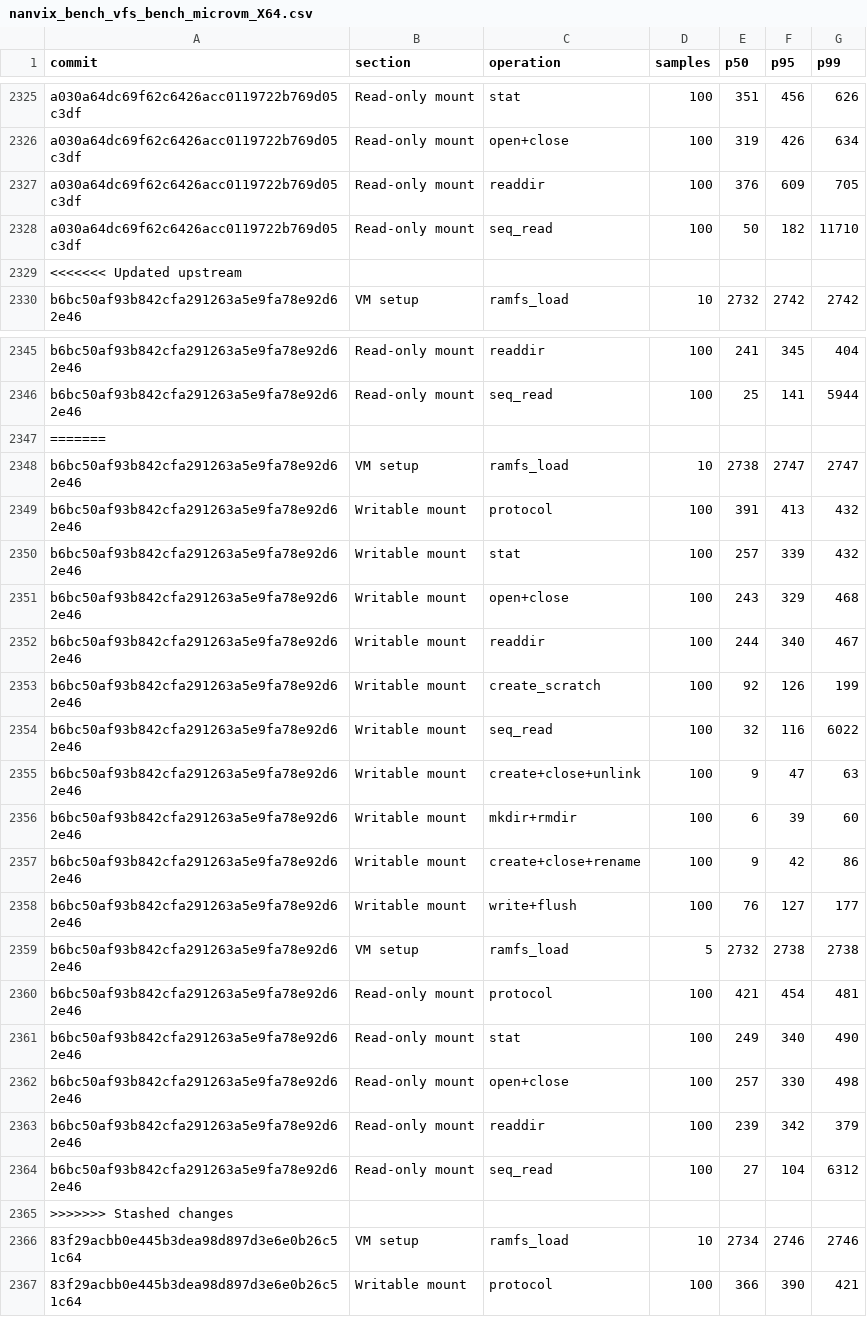
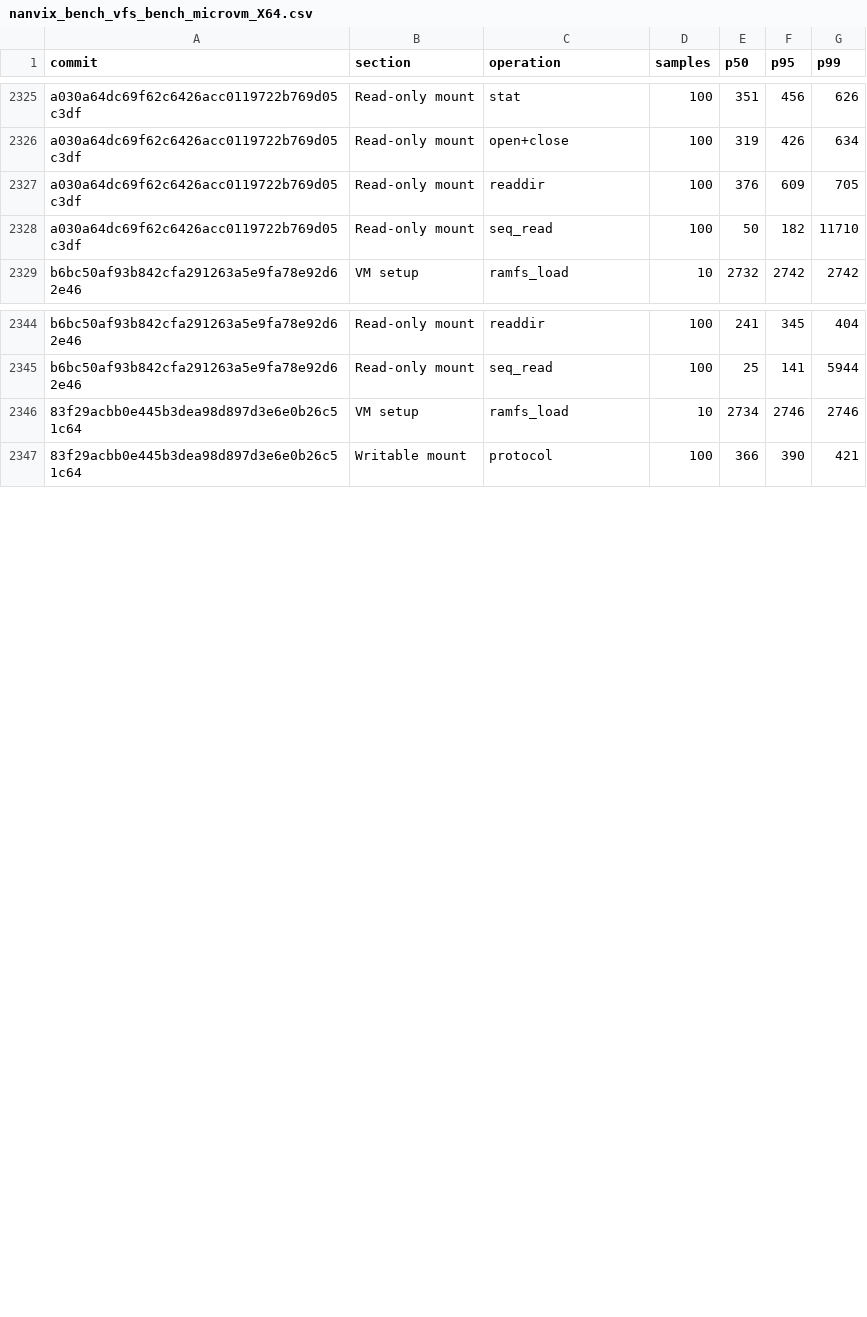
Before and after one commit to nanvix/nanvix, a CSV file: data/windows-baremetal/nanvix_bench_vfs_bench_microvm_X64.csv, drawn as a sheet; only a part is shown, gaps mark what is left out.

```diff
--- a/data/windows-baremetal/nanvix_bench_vfs_bench_microvm_X64.csv
+++ b/data/windows-baremetal/nanvix_bench_vfs_bench_microvm_X64.csv
@@ -2328,3 +2328,2 @@ a030a64dc69f62c6426acc0119722b769d05c3df,Read-only mount,readdir,100,376,609,705
 a030a64dc69f62c6426acc0119722b769d05c3df,Read-only mount,seq_read,100,50,182,11710
-<<<<<<< Updated upstream
 b6bc50af93b842cfa291263a5e9fa78e92d62e46,VM setup,ramfs_load,10,2732,2742,2742
@@ -2346,21 +2345,2 @@ b6bc50af93b842cfa291263a5e9fa78e92d62e46,Read-only mount,readdir,100,241,345,404
 b6bc50af93b842cfa291263a5e9fa78e92d62e46,Read-only mount,seq_read,100,25,141,5944
-=======
-b6bc50af93b842cfa291263a5e9fa78e92d62e46,VM setup,ramfs_load,10,2738,2747,2747
-b6bc50af93b842cfa291263a5e9fa78e92d62e46,Writable mount,protocol,100,391,413,432
-b6bc50af93b842cfa291263a5e9fa78e92d62e46,Writable mount,stat,100,257,339,432
-b6bc50af93b842cfa291263a5e9fa78e92d62e46,Writable mount,open+close,100,243,329,468
-b6bc50af93b842cfa291263a5e9fa78e92d62e46,Writable mount,readdir,100,244,340,467
-b6bc50af93b842cfa291263a5e9fa78e92d62e46,Writable mount,create_scratch,100,92,126,199
-b6bc50af93b842cfa291263a5e9fa78e92d62e46,Writable mount,seq_read,100,32,116,6022
-b6bc50af93b842cfa291263a5e9fa78e92d62e46,Writable mount,create+close+unlink,100,9,47,63
-b6bc50af93b842cfa291263a5e9fa78e92d62e46,Writable mount,mkdir+rmdir,100,6,39,60
-b6bc50af93b842cfa291263a5e9fa78e92d62e46,Writable mount,create+close+rename,100,9,42,86
-b6bc50af93b842cfa291263a5e9fa78e92d62e46,Writable mount,write+flush,100,76,127,177
-b6bc50af93b842cfa291263a5e9fa78e92d62e46,VM setup,ramfs_load,5,2732,2738,2738
-b6bc50af93b842cfa291263a5e9fa78e92d62e46,Read-only mount,protocol,100,421,454,481
-b6bc50af93b842cfa291263a5e9fa78e92d62e46,Read-only mount,stat,100,249,340,490
-b6bc50af93b842cfa291263a5e9fa78e92d62e46,Read-only mount,open+close,100,257,330,498
-b6bc50af93b842cfa291263a5e9fa78e92d62e46,Read-only mount,readdir,100,239,342,379
-b6bc50af93b842cfa291263a5e9fa78e92d62e46,Read-only mount,seq_read,100,27,104,6312
->>>>>>> Stashed changes
 83f29acbb0e445b3dea98d897d3e6e0b26c51c64,VM setup,ramfs_load,10,2734,2746,2746
```
Also changed, not shown: data/windows-baremetal/nanvix_bench_boot_time_microvm_X64.csv, data/windows-baremetal/nanvix_bench_cold_start_microvm_X64.csv, 2 other files.
